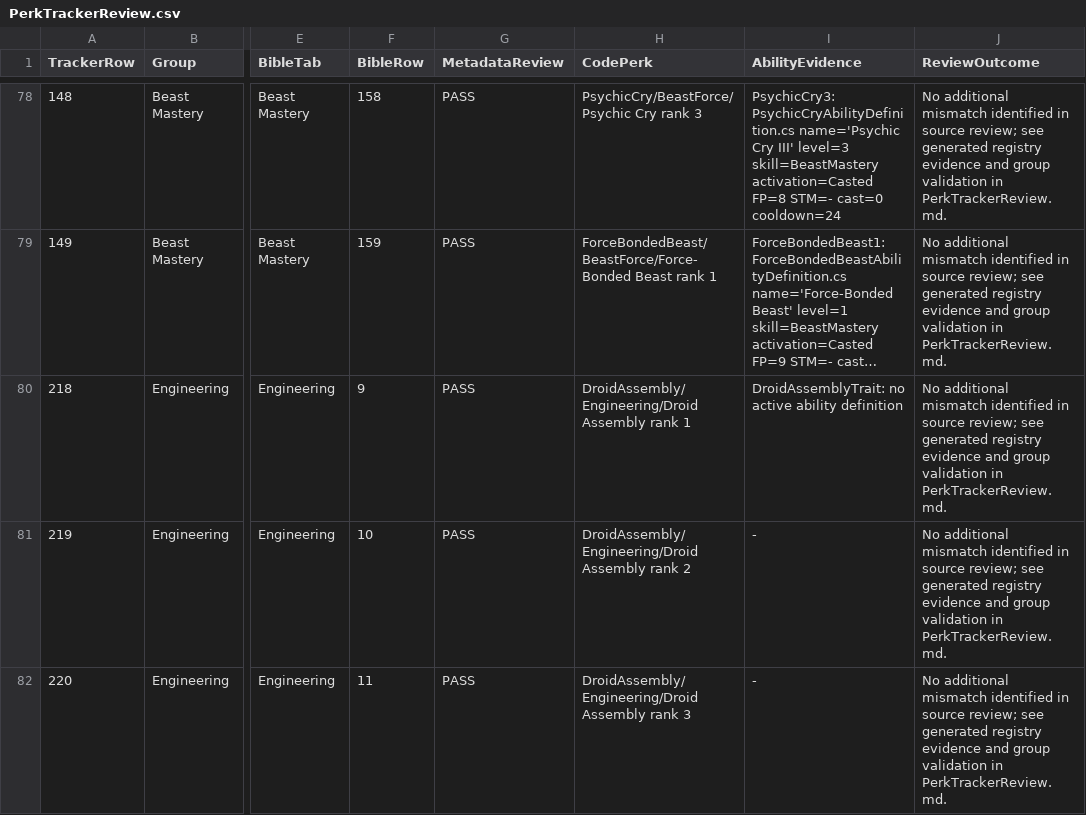
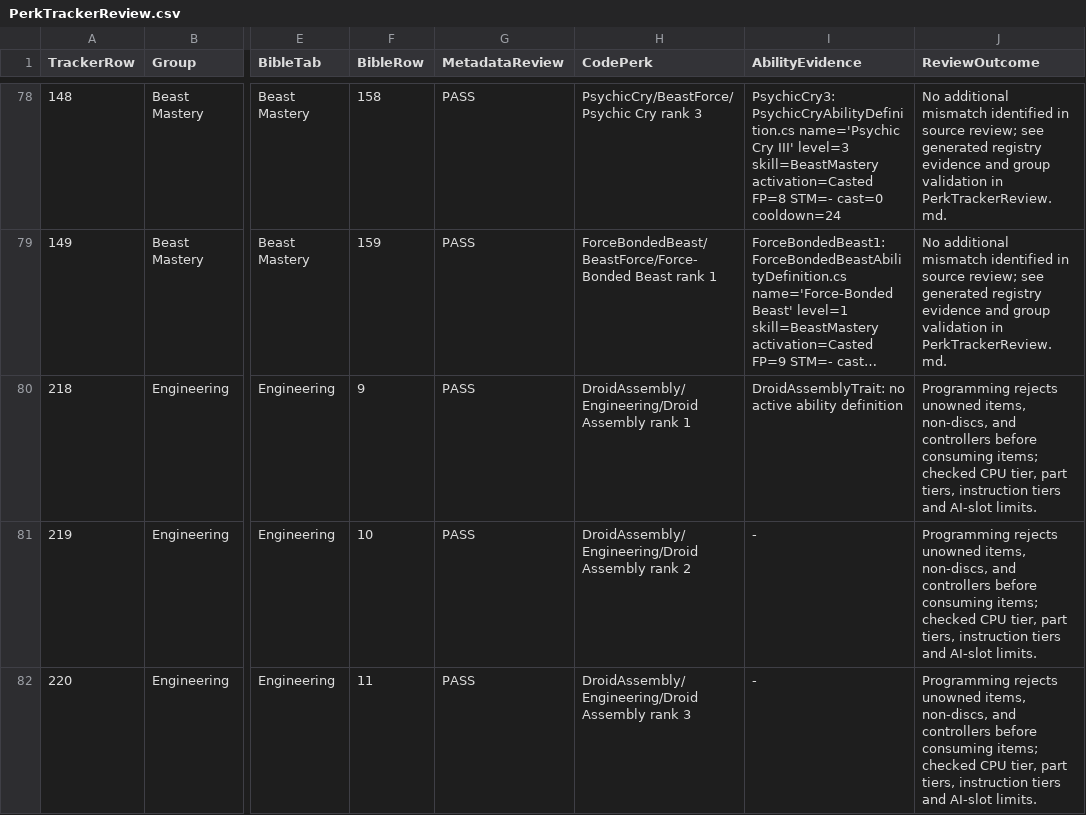
Before and after one commit to zunath/SWLOR_NWN, a CSV file: SWLOR.Game.Server/Readmes/PerkTrackerReview.csv, drawn as a sheet; only a part is shown, gaps mark what is left out; long unchanged cells end in …; the diff covers the shown part only; the diff names each change by its address in the sheet, - before the commit and + after, or states it on an @@ line.

Commit message:
Fix review findings and hard-control conversion regressions

```diff
--- a/SWLOR.Game.Server/Readmes/PerkTrackerReview.csv
+++ b/SWLOR.Game.Server/Readmes/PerkTrackerReview.csv
-J80:J82 (ReviewOutcome): No additional mismatch identified in source review; see generated registry evidence and group validation in PerkTrackerReview.md.
+J80:J82 (ReviewOutcome): Programming rejects unowned items, non-discs, and controllers before consuming items; checked CPU tier, part tiers, instruction tiers and AI-slot limits.
```
Also changed, not shown: 4 edited cells elsewhere in this file, 21 other files.
